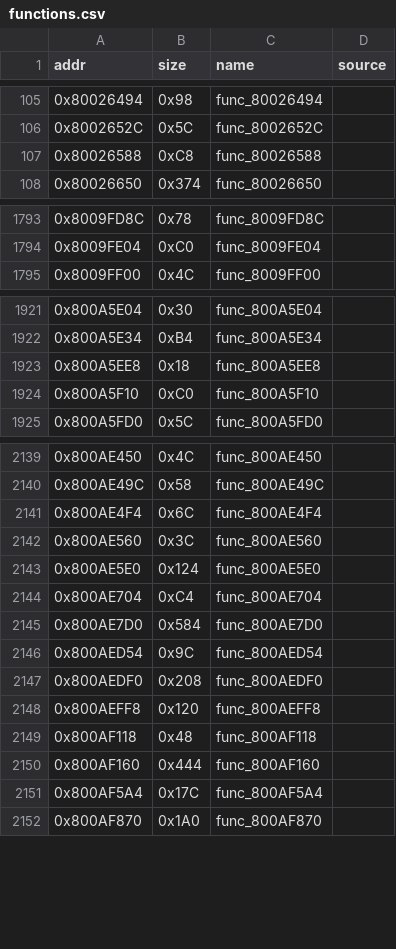
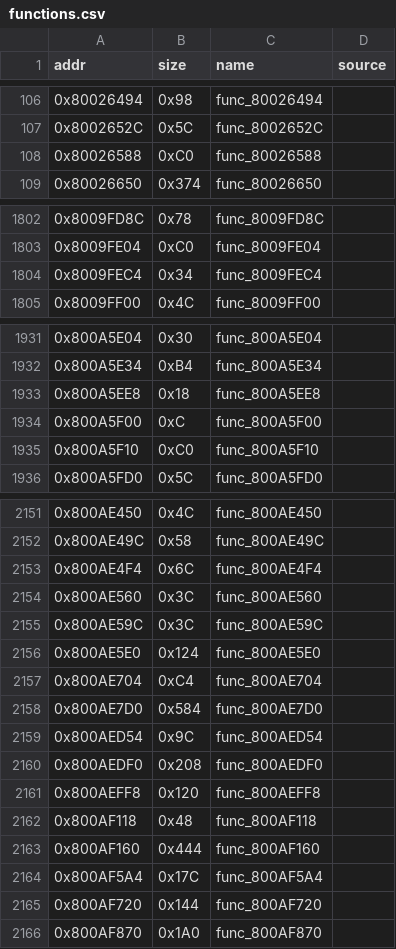
Before and after one commit to andrewnakas/thps64, a CSV file: config/functions.csv, drawn as a sheet; only a part is shown, gaps mark what is left out; the diff covers the shown part only.

```diff
--- a/config/functions.csv
+++ b/config/functions.csv
@@ -106,3 +107,3 @@ addr,size,name,source
 0x8002652C,0x5C,func_8002652C,
-0x80026588,0xC8,func_80026588,
+0x80026588,0xC0,func_80026588,
 0x80026650,0x374,func_80026650,
@@ -1794,2 +1803,3 @@ addr,size,name,source
 0x8009FE04,0xC0,func_8009FE04,
+0x8009FEC4,0x34,func_8009FEC4,
 0x8009FF00,0x4C,func_8009FF00,
@@ -1923,2 +1933,3 @@ addr,size,name,source
 0x800A5EE8,0x18,func_800A5EE8,
+0x800A5F00,0xC,func_800A5F00,
 0x800A5F10,0xC0,func_800A5F10,
@@ -2142,2 +2154,3 @@ addr,size,name,source
 0x800AE560,0x3C,func_800AE560,
+0x800AE59C,0x3C,func_800AE59C,
 0x800AE5E0,0x124,func_800AE5E0,
@@ -2151,2 +2164,3 @@ addr,size,name,source
 0x800AF5A4,0x17C,func_800AF5A4,
+0x800AF720,0x144,func_800AF720,
 0x800AF870,0x1A0,func_800AF870,
```
Also changed, not shown: 12 added rows, 2 removed rows and 6 edited cells elsewhere in this file, 2 other files.
